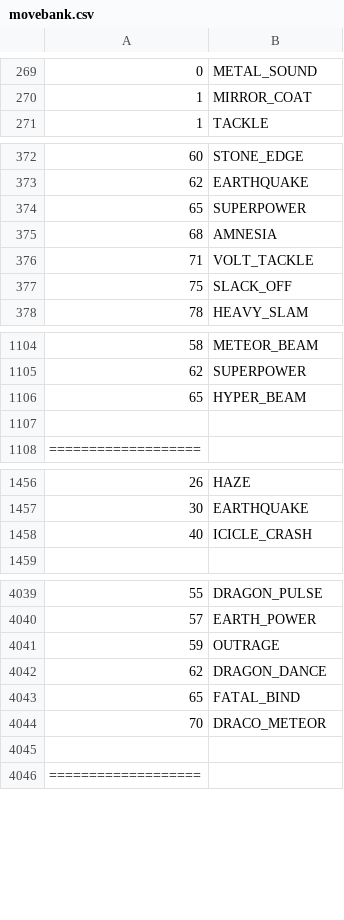
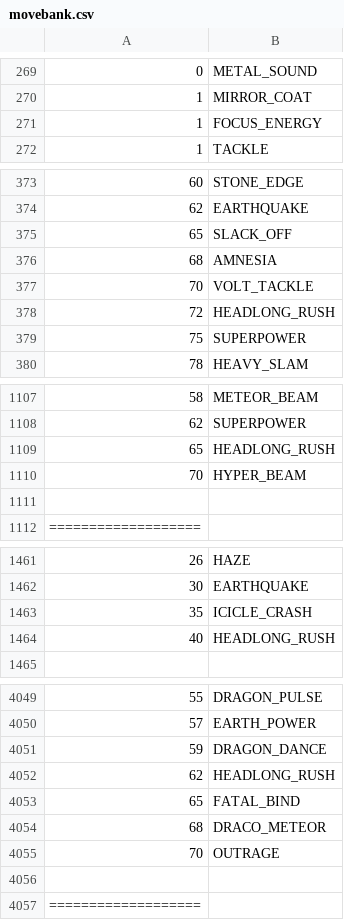
Before and after one commit to sjkuhnke/PokemonGame, a CSV file: res/info/movebank.csv, drawn as a sheet; only a part is shown, gaps mark what is left out; the diff covers the shown part only.

```diff
--- a/res/info/movebank.csv
+++ b/res/info/movebank.csv
@@ -270,2 +270,3 @@
 1  |MIRROR_COAT
+1  |FOCUS_ENERGY
 1  |TACKLE
@@ -373,6 +374,7 @@
 62 |EARTHQUAKE
-65 |SUPERPOWER
+65 |SLACK_OFF
 68 |AMNESIA
-71 |VOLT_TACKLE
-75 |SLACK_OFF
+70 |VOLT_TACKLE
+72 |HEADLONG_RUSH
+75 |SUPERPOWER
 78 |HEAVY_SLAM
@@ -1105,3 +1108,4 @@
 62 |SUPERPOWER
-65 |HYPER_BEAM
+65 |HEADLONG_RUSH
+70 |HYPER_BEAM
 
@@ -1457,3 +1462,4 @@
 30 |EARTHQUAKE
-40 |ICICLE_CRASH
+35 |ICICLE_CRASH
+40 |HEADLONG_RUSH
 
@@ -4040,6 +4050,7 @@
 57 |EARTH_POWER
-59 |OUTRAGE
-62 |DRAGON_DANCE
+59 |DRAGON_DANCE
+62 |HEADLONG_RUSH
 65 |FATAL_BIND
-70 |DRACO_METEOR
+68 |DRACO_METEOR
+70 |OUTRAGE
 
```
Also changed, not shown: 8 added rows and 2 edited cells elsewhere in this file, res/info/pokemon.csv, res/info/tms.csv, 38 other files.
